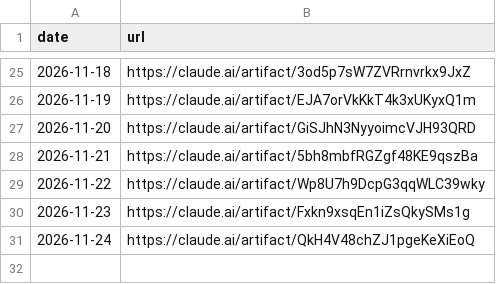
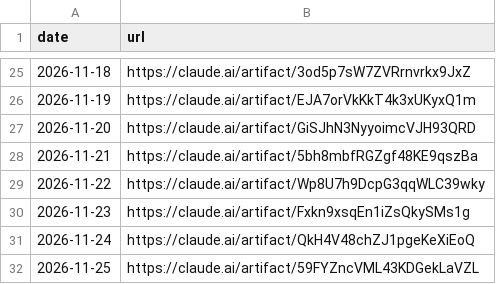
Before and after one commit to llantis/claude-betting-tournament, a CSV file: data/dashboard/links.csv, drawn as a sheet; only a part is shown, gaps mark what is left out; the diff names each change by its address in the sheet, - before the commit and + after, or states it on an @@ line.

```diff
--- a/data/dashboard/links.csv
+++ b/data/dashboard/links.csv
+row 32: 2026-11-25 | https://claude.ai/artifact/59FYZncVML43KDGekLaVZL
```
Also changed, not shown: 1 other file.
